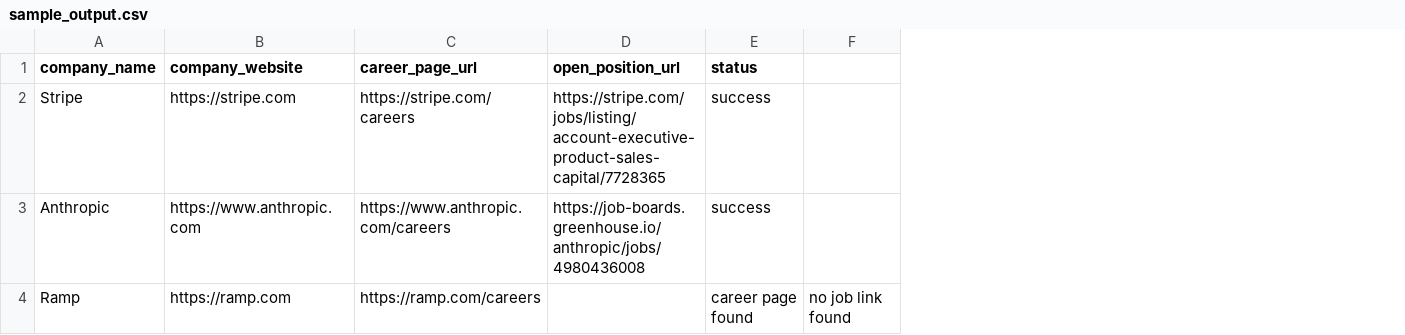
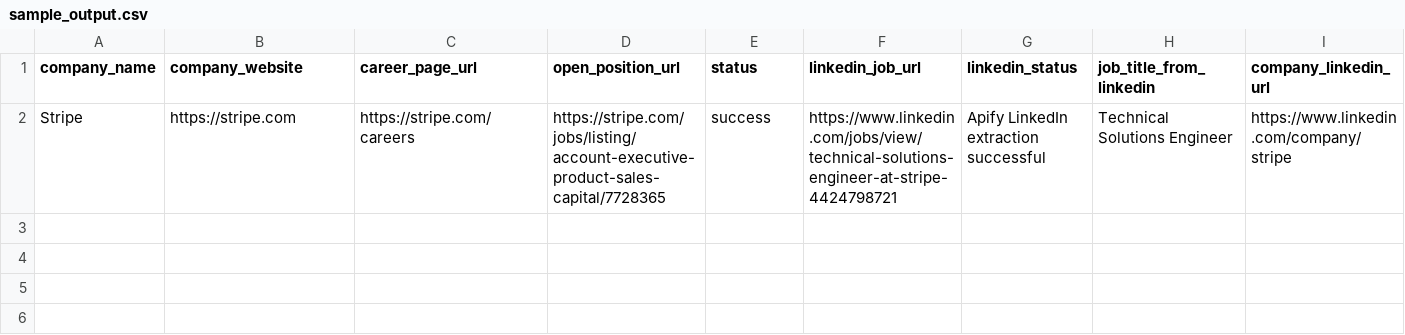
Before and after one commit to AshishMehta52/jobnova-job-source-agent, a CSV file: examples/sample_output.csv, drawn as a sheet; removed rows and columns are numbered as before the commit, all else as after; the diff names each change by its address in the sheet, - before the commit and + after, or states it on an @@ line.

Commit message:
Added LinkedIn crawler that works

```diff
--- a/examples/sample_output.csv
+++ b/examples/sample_output.csv
-column F, empty
+column F (linkedin_job_url), row 2: https://www.linkedin.com/jobs/view/technical-solutions-engineer-at-stripe-4424798721
+column G (linkedin_status), row 2: Apify LinkedIn extraction successful
+column H (job_title_from_linkedin), row 2: Technical Solutions Engineer
+column I (company_linkedin_url), row 2: https://www.linkedin.com/company/stripe
-row 3: Anthropic | https://www.anthropic.com | https://www.anthropic.com/careers | https://job-boards.greenhouse.io/anthropic/jobs/4980436008 | success
-row 4: Ramp | https://ramp.com | https://ramp.com/careers |  | career page found | no job link found
```
Also changed, not shown: 4 other files.
